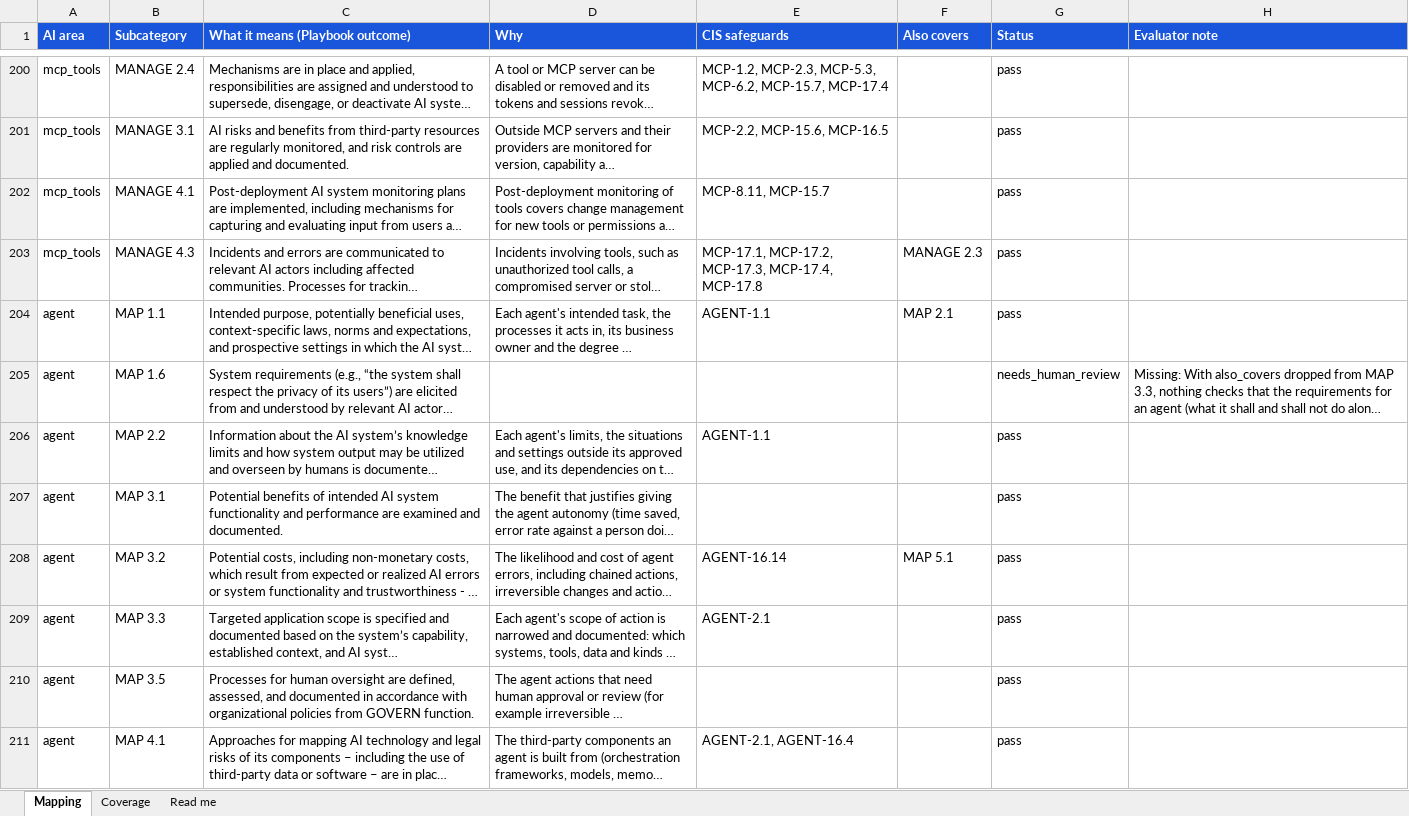
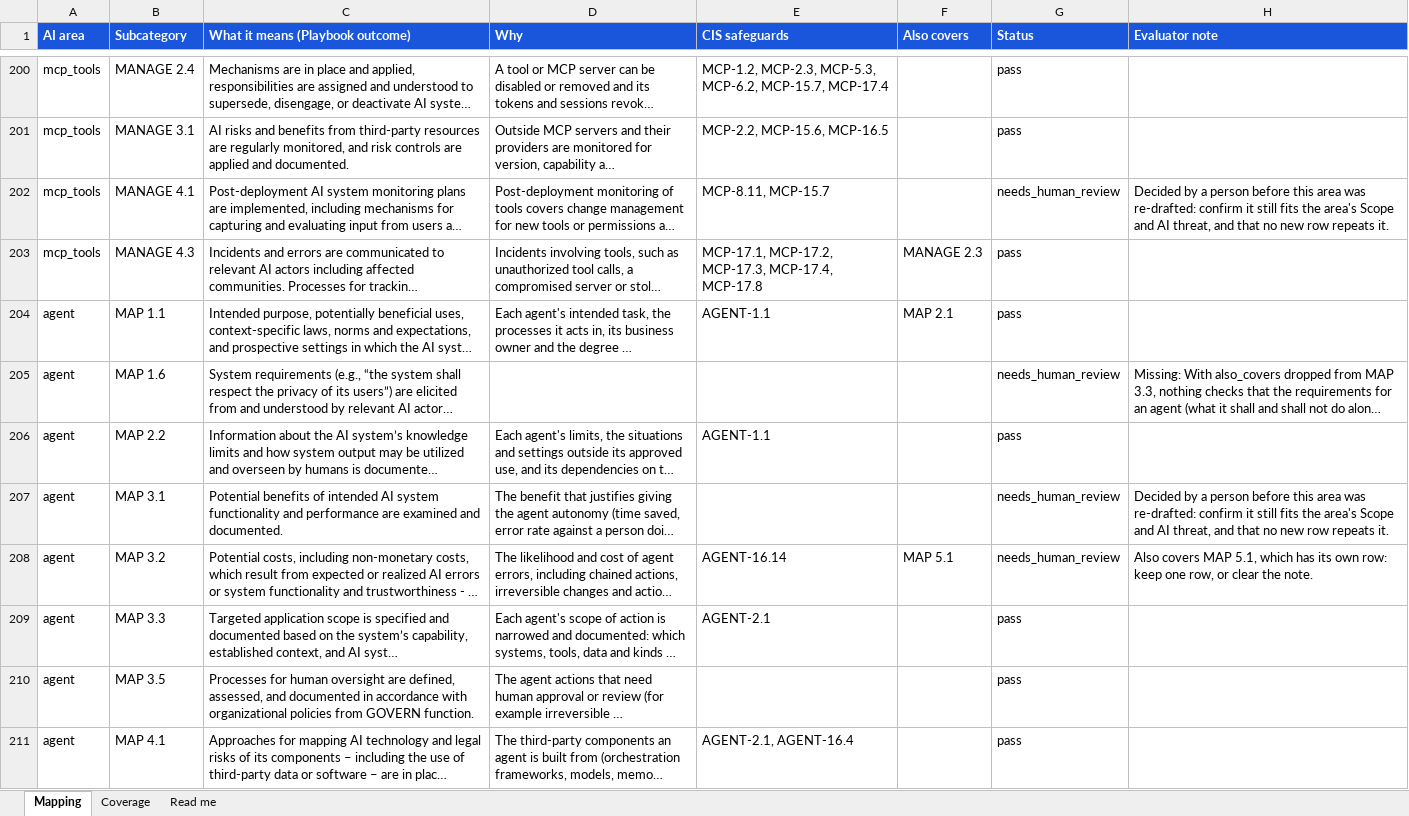
Before and after one commit to srilekha82/csf-ai-self-assessment, an Excel workbook: data/ai/authoring/mapping.xlsx, sheet Mapping, drawn as a sheet; only a part is shown, gaps mark what is left out; long unchanged cells end in …; values as stored, in another font and other column widths than the file's, no borders; the diff covers the shown part only; the diff names each change by its address in the sheet, - before the commit and + after, or states it on an @@ line.

```diff
--- a/data/ai/authoring/mapping.xlsx (sheet Mapping)
+++ b/data/ai/authoring/mapping.xlsx (sheet Mapping)
-G202 (Status): pass
+G202 (Status): needs_human_review
-H202 (Evaluator note): (empty)
+H202 (Evaluator note): Decided by a person before this area was re-drafted: confirm it still fits the area's Scope and AI threat, and that no new row repeats it.
-G207:G208 (Status): pass
+G207:G208 (Status): needs_human_review
-H207 (Evaluator note): (empty)
+H207 (Evaluator note): Decided by a person before this area was re-drafted: confirm it still fits the area's Scope and AI threat, and that no new row repeats it.
-H208 (Evaluator note): (empty)
+H208 (Evaluator note): Also covers MAP 5.1, which has its own row: keep one row, or clear the note.
```
Also changed, not shown: 100 edited cells elsewhere in this sheet, 5 other files.
